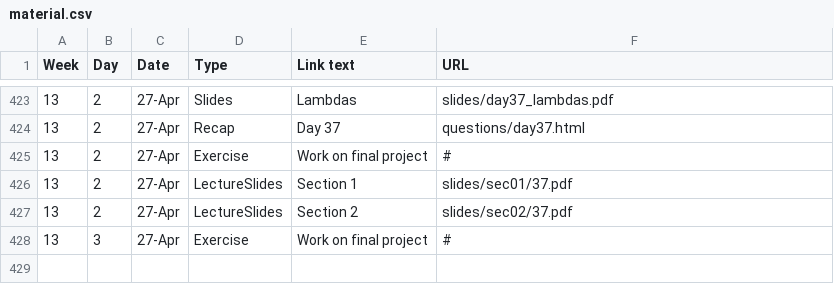
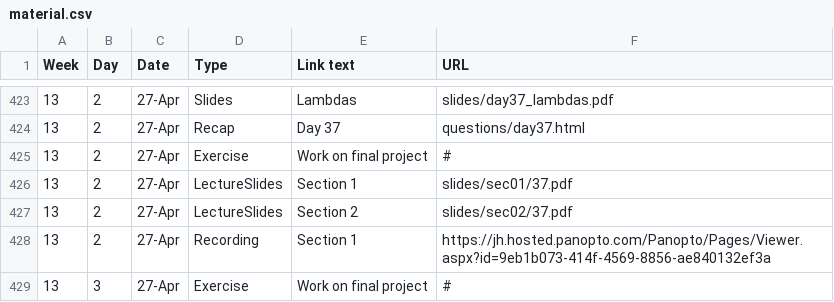
Before and after one commit to jhu-ip/cs220-s22, a CSV file: material.csv, drawn as a sheet; only a part is shown, gaps mark what is left out; the diff names each change by its address in the sheet, - before the commit and + after, or states it on an @@ line.

Commit message:
link to day 37 recording for sec 01

```diff
--- a/material.csv
+++ b/material.csv
+row 428: 13 | 2 | 27-Apr | Recording | Section 1 | https://jh.hosted.panopto.com/Panopto/Pages/Viewer.aspx?id=9eb1b073-414f-4569-8856-ae840132ef3a
```
Also changed, not shown: 1 other file.
